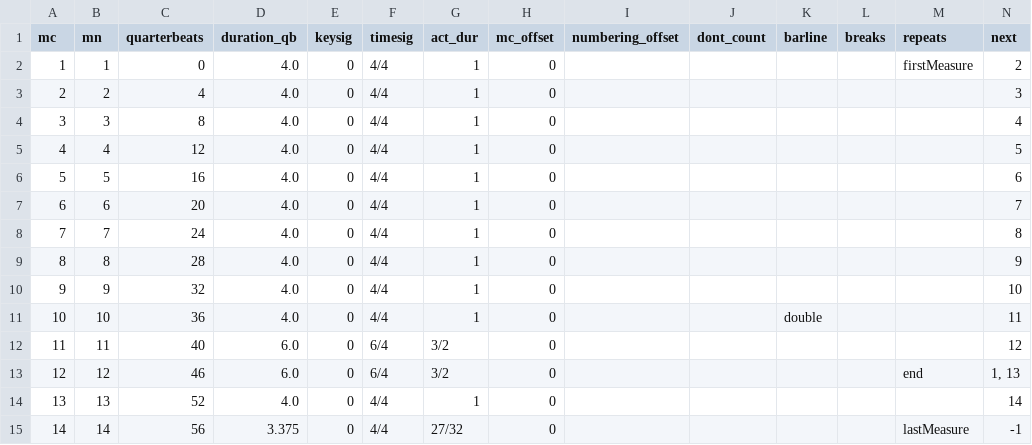
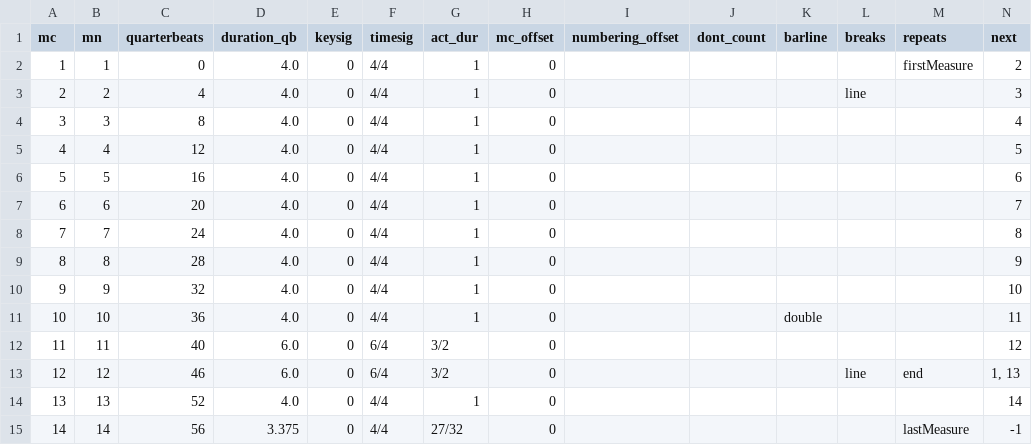
Before and after one commit to DCMLab/poulenc_mouvements_perpetuels, a TSV file: measures/02_tres_modere.tsv, drawn as a sheet.

```diff
--- a/measures/02_tres_modere.tsv
+++ b/measures/02_tres_modere.tsv
@@ -2,3 +2,3 @@ mc	mn	quarterbeats	duration_qb	keysig	timesig	act_dur	mc_offset	numbering_offset
 1	1	0	4.0	0	4/4	1	0					firstMeasure	2
-2	2	4	4.0	0	4/4	1	0						3
+2	2	4	4.0	0	4/4	1	0				line		3
 3	3	8	4.0	0	4/4	1	0						4
@@ -12,3 +12,3 @@ mc	mn	quarterbeats	duration_qb	keysig	timesig	act_dur	mc_offset	numbering_offset
 11	11	40	6.0	0	6/4	3/2	0						12
-12	12	46	6.0	0	6/4	3/2	0					end	1, 13
+12	12	46	6.0	0	6/4	3/2	0				line	end	1, 13
 13	13	52	4.0	0	4/4	1	0						14
```
Also changed, not shown: metadata.tsv, 5 other files.
